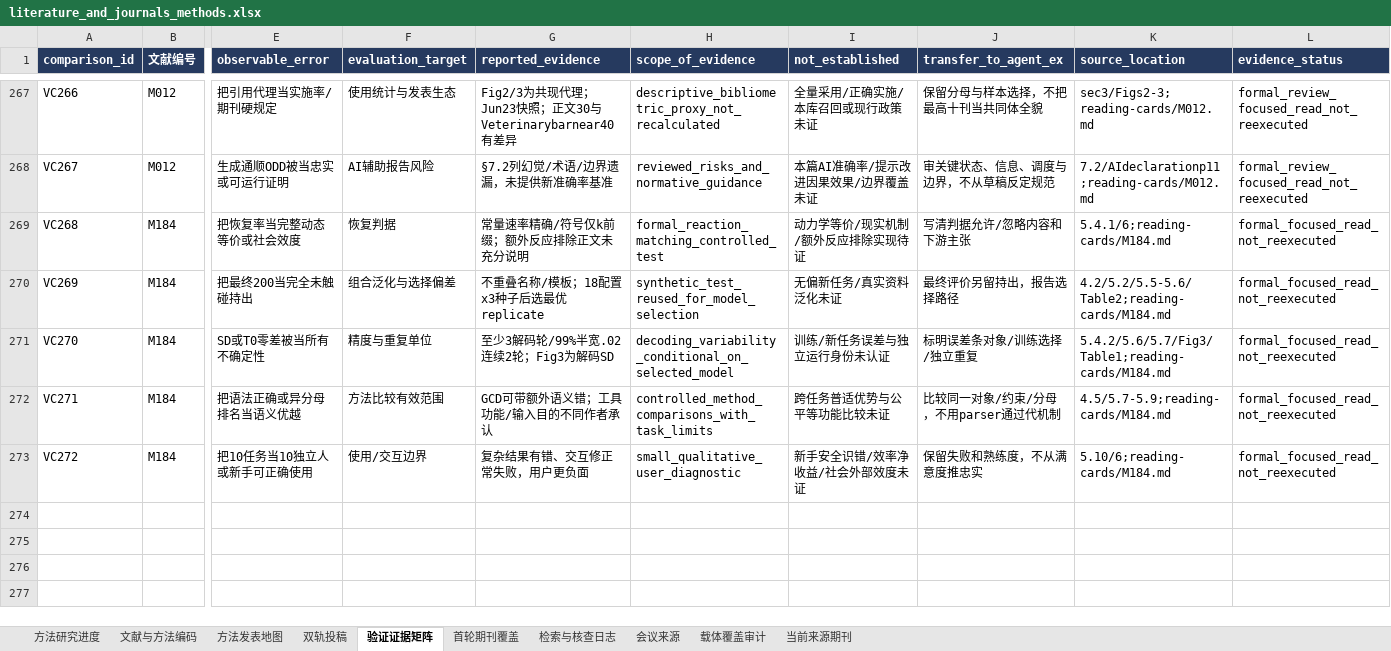
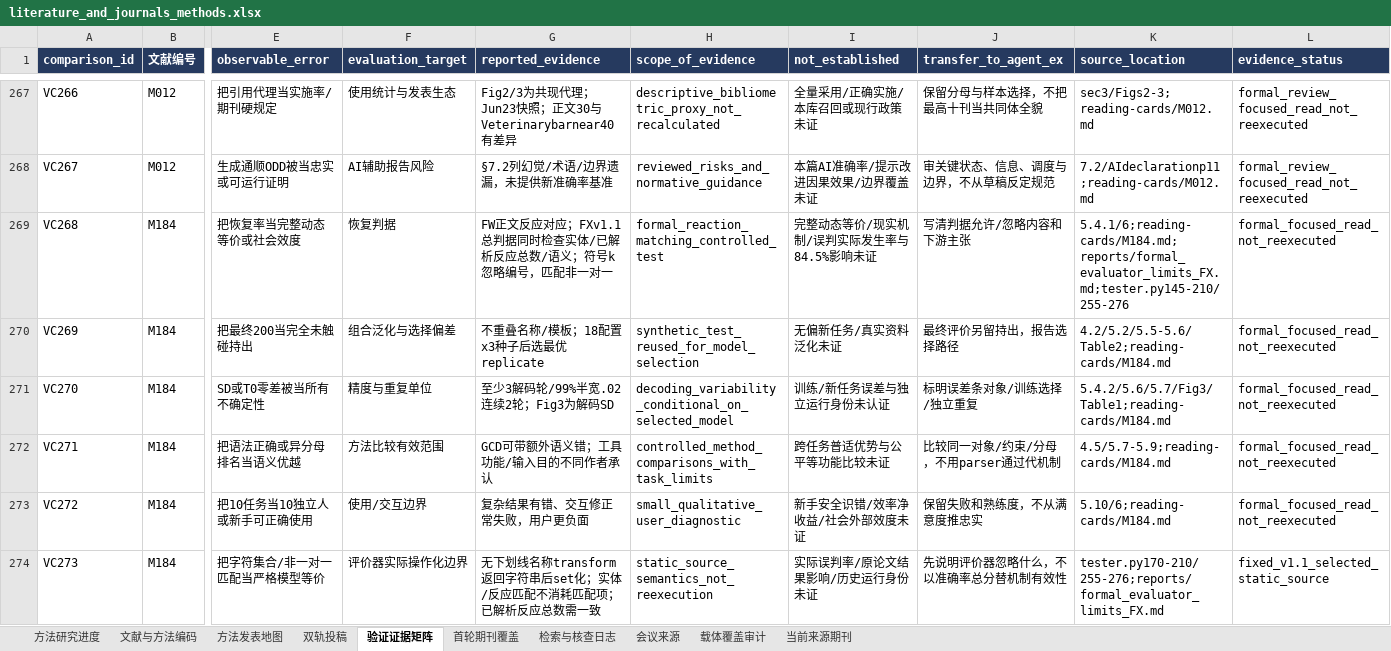
Before and after one commit to BNU-CCR/Agent-EX, an Excel workbook: literature-review/exports/literature_and_journals_methods.xlsx, sheet 验证证据矩阵, drawn as a sheet; only a part is shown, gaps mark what is left out; values as stored, in another font and other column widths than the file's, no borders; rows hold the shown columns only; the diff names each change by its address in the sheet, - before the commit and + after, or states it on an @@ line.

```diff
--- a/literature-review/exports/literature_and_journals_methods.xlsx (sheet 验证证据矩阵)
+++ b/literature-review/exports/literature_and_journals_methods.xlsx (sheet 验证证据矩阵)
-G269 (reported_evidence): 常量速率精确/符号仅k前缀；额外反应排除正文未充分说明
+G269 (reported_evidence): FW正文反应对应；FXv1.1总判据同时检查实体/已解析反应总数/语义；符号k忽略编号，匹配非一对一
-I269 (not_established): 动力学等价/现实机制/额外反应排除实现待证
+I269 (not_established): 完整动态等价/现实机制/误判实际发生率与84.5%影响未证
-K269 (source_location): 5.4.1/6;reading-cards/M184.md
+K269 (source_location): 5.4.1/6;reading-cards/M184.md;reports/formal_evaluator_limits_FX.md;tester.py145-210/255-276
+row 274: VC273 | M184 | 把字符集合/非一对一匹配当严格模型等价 | 评价器实际操作化边界 | 无下划线名称transform返回字符串后set化；实体/反应匹配不消耗匹配项；已解析反应总数需一致 | static_source_semantics_not_reexecution | 实际误判率/原论文结果影响/历史运行身份未证 | 先说明评价器忽略什么，不以准确率总分替机制有效性 | tester.py170-210/255-276;reports/formal_evaluator_limits_FX.md | fixed_v1.1_selected_static_source
```
Also changed, not shown: sheet 检索与核查日志, sheet 文献与方法编码, 26 other files.
